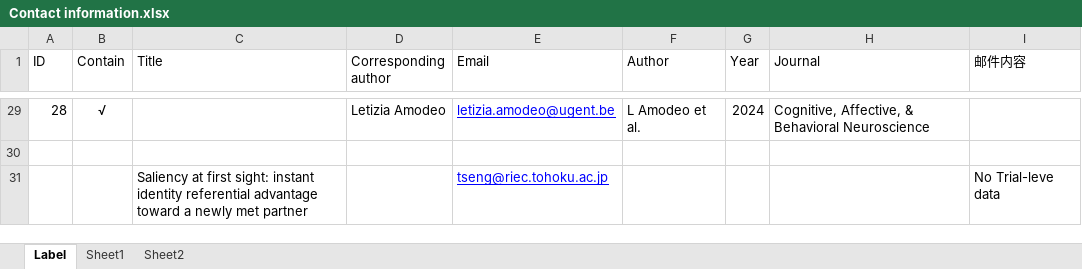
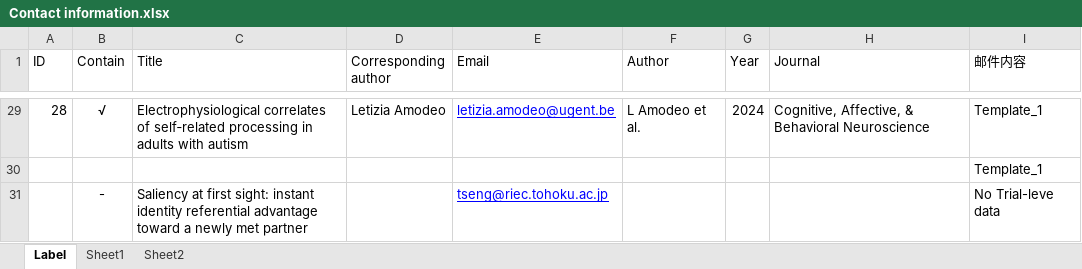
Before and after one commit to WangOldBig/SPE_Database, an Excel workbook: Contact information.xlsx, sheet Label, drawn as a sheet; only a part is shown, gaps mark what is left out; values as stored, in another font and other column widths than the file's, no borders; the diff covers the shown part only; the diff names each change by its address in the sheet, - before the commit and + after, or states it on an @@ line.

```diff
--- a/Contact information.xlsx (sheet Label)
+++ b/Contact information.xlsx (sheet Label)
-C29 (Title): (empty)
+C29 (Title): Electrophysiological correlates of self‑related processing in adults with autism
-I29:I30 (邮件内容): (empty)
+I29:I30 (邮件内容): Template_1
-B31 (Contain): (empty)
+B31 (Contain): -
```
Also changed, not shown: 33 edited cells and cell formats elsewhere in this sheet, 9 other files.
